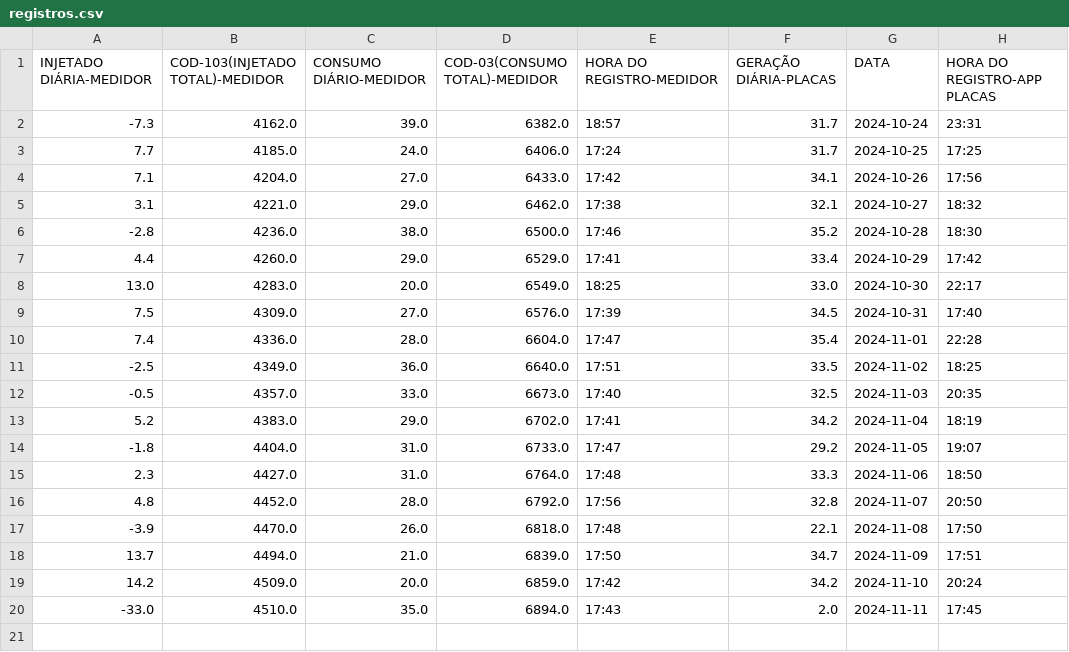
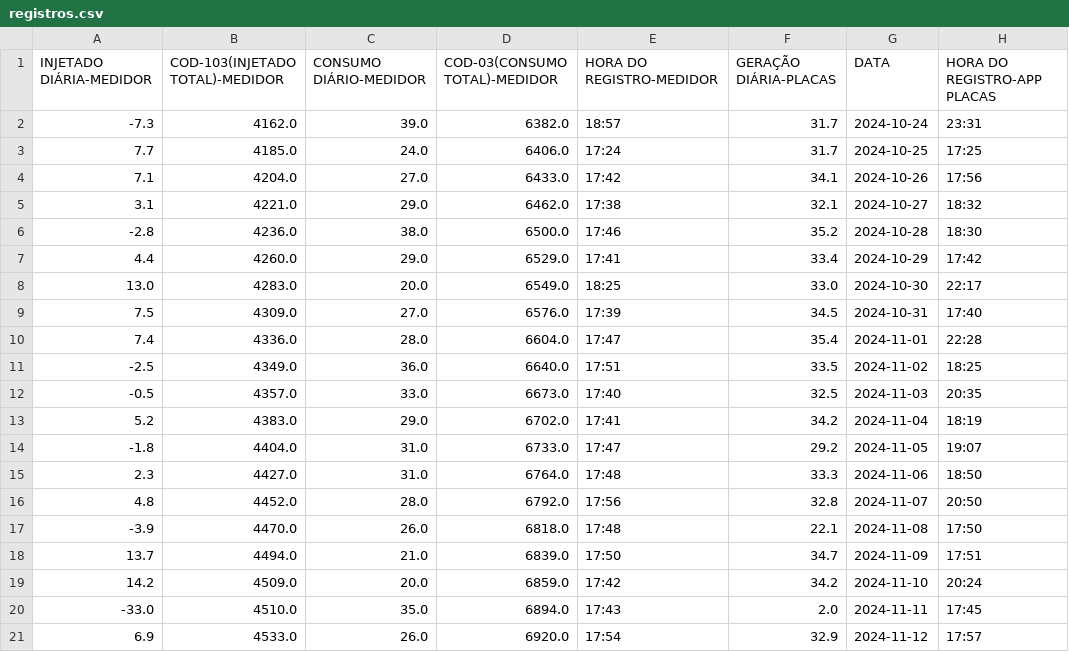
Before and after one commit to HelonCharles/energetic, a CSV file: ENERGETIC/data/registros.csv, drawn as a sheet; the diff names each change by its address in the sheet, - before the commit and + after, or states it on an @@ line.

```diff
--- a/ENERGETIC/data/registros.csv
+++ b/ENERGETIC/data/registros.csv
+row 21: 6.9 | 4533.0 | 26.0 | 6920.0 | 17:54 | 32.9 | 2024-11-12 | 17:57
```
Also changed, not shown: 1 other file.
